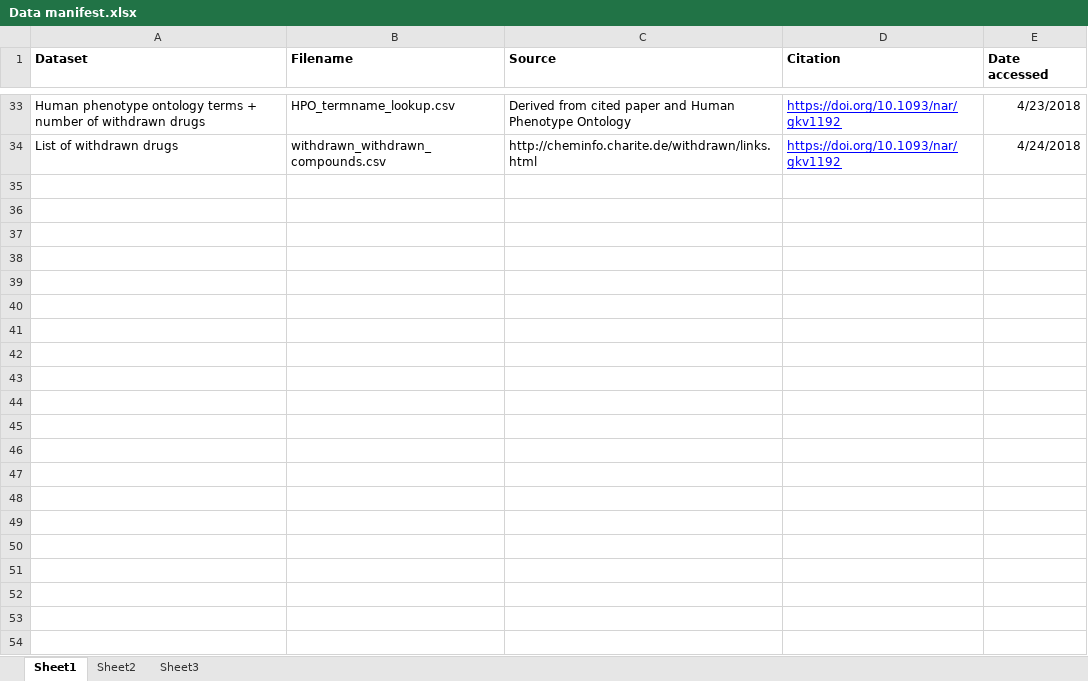
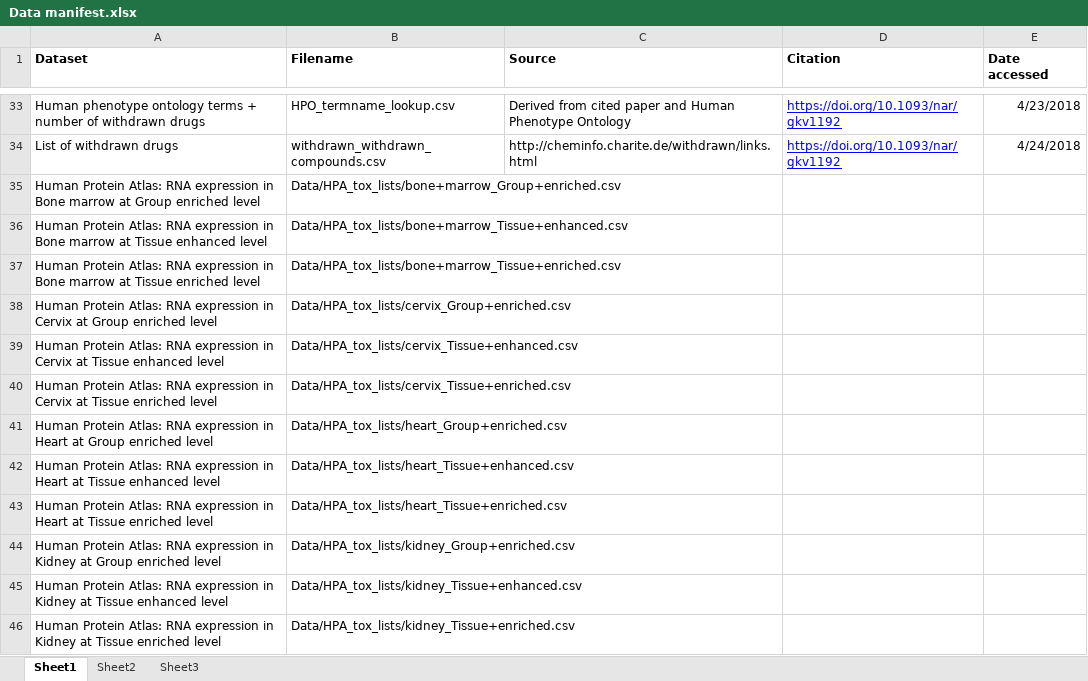
Before and after one commit to NeilPearson-Lilly/TractaViewer, an Excel workbook: Data/Data manifest.xlsx, sheet Sheet1, drawn as a sheet; only a part is shown, gaps mark what is left out; values as stored, in another font and other column widths than the file's, no borders; the diff covers the shown part only; the diff names each change by its address in the sheet, - before the commit and + after, or states it on an @@ line.

Commit message:
Add extra toxicity query
Add simple check for genes in toxicity-susceptible tissues - lists taken from the Human Protein Atlas.

```diff
--- a/Data/Data manifest.xlsx (sheet Sheet1)
+++ b/Data/Data manifest.xlsx (sheet Sheet1)
+row 35: Human Protein Atlas: RNA expression in Bone marrow at Group enriched level | Data/HPA_tox_lists/bone+marrow_Group+enriched.csv
+row 36: Human Protein Atlas: RNA expression in Bone marrow at Tissue enhanced level | Data/HPA_tox_lists/bone+marrow_Tissue+enhanced.csv
+row 37: Human Protein Atlas: RNA expression in Bone marrow at Tissue enriched level | Data/HPA_tox_lists/bone+marrow_Tissue+enriched.csv
+row 38: Human Protein Atlas: RNA expression in Cervix at Group enriched level | Data/HPA_tox_lists/cervix_Group+enriched.csv
+row 39: Human Protein Atlas: RNA expression in Cervix at Tissue enhanced level | Data/HPA_tox_lists/cervix_Tissue+enhanced.csv
+row 40: Human Protein Atlas: RNA expression in Cervix at Tissue enriched level | Data/HPA_tox_lists/cervix_Tissue+enriched.csv
+row 41: Human Protein Atlas: RNA expression in Heart at Group enriched level | Data/HPA_tox_lists/heart_Group+enriched.csv
+row 42: Human Protein Atlas: RNA expression in Heart at Tissue enhanced level | Data/HPA_tox_lists/heart_Tissue+enhanced.csv
+row 43: Human Protein Atlas: RNA expression in Heart at Tissue enriched level | Data/HPA_tox_lists/heart_Tissue+enriched.csv
+row 44: Human Protein Atlas: RNA expression in Kidney at Group enriched level | Data/HPA_tox_lists/kidney_Group+enriched.csv
+row 45: Human Protein Atlas: RNA expression in Kidney at Tissue enhanced level | Data/HPA_tox_lists/kidney_Tissue+enhanced.csv
+row 46: Human Protein Atlas: RNA expression in Kidney at Tissue enriched level | Data/HPA_tox_lists/kidney_Tissue+enriched.csv
```
Also changed, not shown: 12 added rows elsewhere in this sheet, 31 other files.
